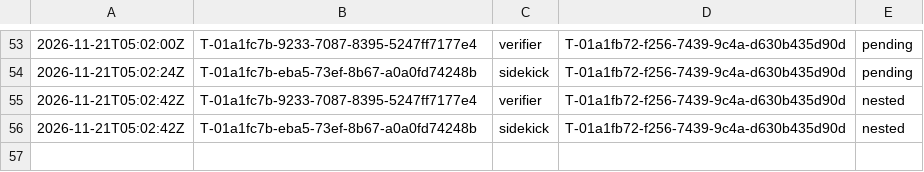
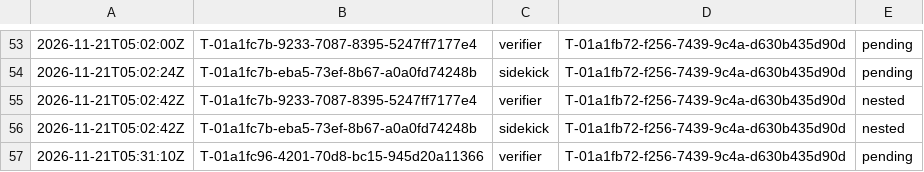
Before and after one commit to br1anchen/open-pstack, a TSV file: nest-pending.tsv, drawn as a sheet; only a part is shown, gaps mark what is left out; the diff names each change by its address in the sheet, - before the commit and + after, or states it on an @@ line.

```diff
--- a/nest-pending.tsv
+++ b/nest-pending.tsv
+row 57: 2026-11-21T05:31:10Z | T-01a1fc96-4201-70d8-bc15-945d20a11366 | verifier | T-01a1fb72-f256-7439-9c4a-d630b435d90d | pending
```
Also changed, not shown: events/master-g2.tsv, 3 other files.
